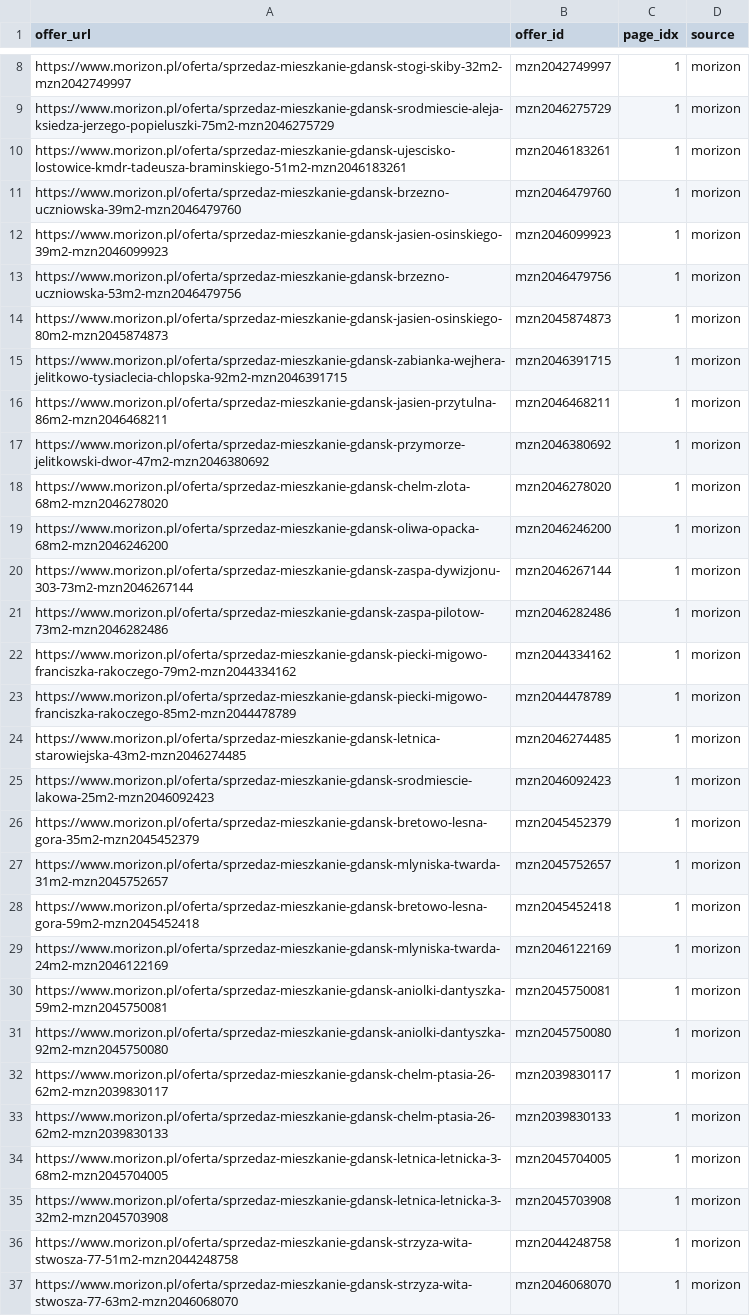
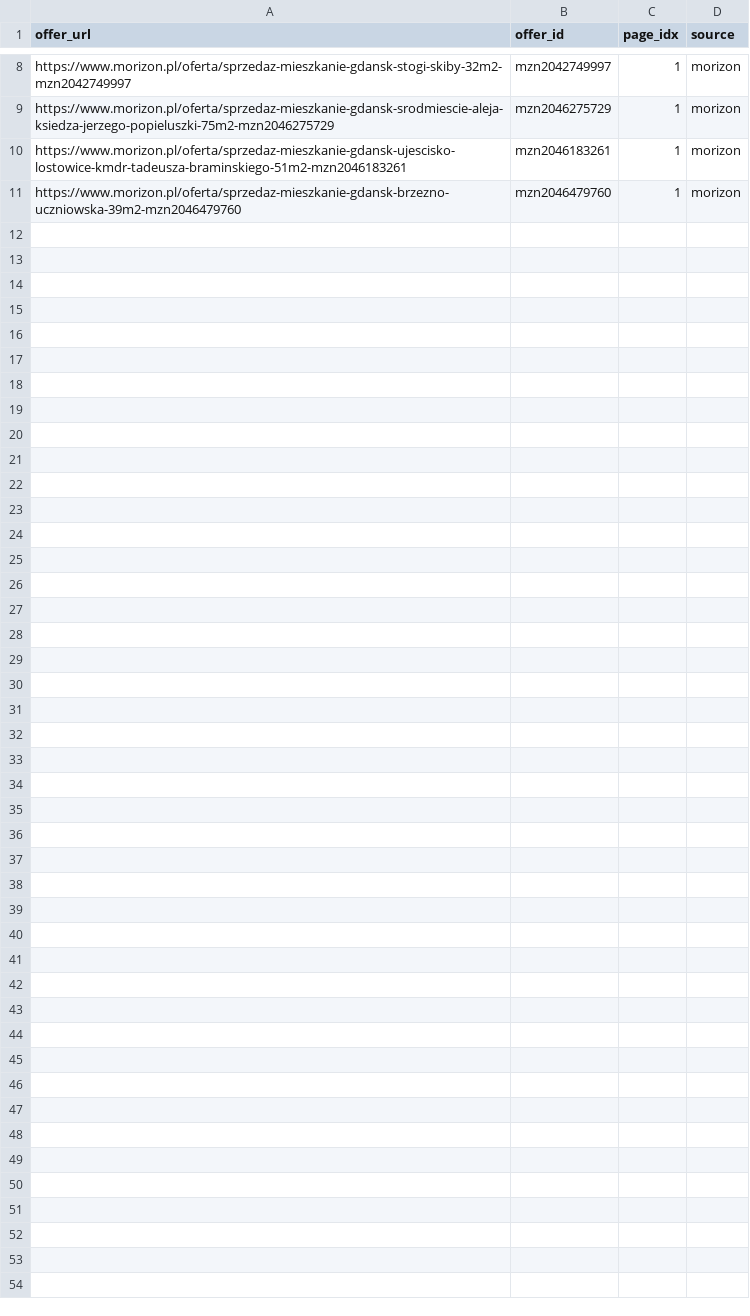
Before and after one commit to M1A5TO/realestate-scraper, a CSV file: data/out/urls.csv, drawn as a sheet; only a part is shown, gaps mark what is left out.

```diff
--- a/data/out/urls.csv
+++ b/data/out/urls.csv
@@ -11,27 +11 @@ https://www.morizon.pl/oferta/sprzedaz-mieszkanie-gdansk-ujescisko-lostowice-kmd
 https://www.morizon.pl/oferta/sprzedaz-mieszkanie-gdansk-brzezno-uczniowska-39m2-mzn2046479760,mzn2046479760,1,morizon
-https://www.morizon.pl/oferta/sprzedaz-mieszkanie-gdansk-jasien-osinskiego-39m2-mzn2046099923,mzn2046099923,1,morizon
-https://www.morizon.pl/oferta/sprzedaz-mieszkanie-gdansk-brzezno-uczniowska-53m2-mzn2046479756,mzn2046479756,1,morizon
-https://www.morizon.pl/oferta/sprzedaz-mieszkanie-gdansk-jasien-osinskiego-80m2-mzn2045874873,mzn2045874873,1,morizon
-https://www.morizon.pl/oferta/sprzedaz-mieszkanie-gdansk-zabianka-wejhera-jelitkowo-tysiaclecia-chlopska-92m2-mzn2046391715,mzn2046391715,1,morizon
-https://www.morizon.pl/oferta/sprzedaz-mieszkanie-gdansk-jasien-przytulna-86m2-mzn2046468211,mzn2046468211,1,morizon
-https://www.morizon.pl/oferta/sprzedaz-mieszkanie-gdansk-przymorze-jelitkowski-dwor-47m2-mzn2046380692,mzn2046380692,1,morizon
-https://www.morizon.pl/oferta/sprzedaz-mieszkanie-gdansk-chelm-zlota-68m2-mzn2046278020,mzn2046278020,1,morizon
-https://www.morizon.pl/oferta/sprzedaz-mieszkanie-gdansk-oliwa-opacka-68m2-mzn2046246200,mzn2046246200,1,morizon
-https://www.morizon.pl/oferta/sprzedaz-mieszkanie-gdansk-zaspa-dywizjonu-303-73m2-mzn2046267144,mzn2046267144,1,morizon
-https://www.morizon.pl/oferta/sprzedaz-mieszkanie-gdansk-zaspa-pilotow-73m2-mzn2046282486,mzn2046282486,1,morizon
-https://www.morizon.pl/oferta/sprzedaz-mieszkanie-gdansk-piecki-migowo-franciszka-rakoczego-79m2-mzn2044334162,mzn2044334162,1,morizon
-https://www.morizon.pl/oferta/sprzedaz-mieszkanie-gdansk-piecki-migowo-franciszka-rakoczego-85m2-mzn2044478789,mzn2044478789,1,morizon
-https://www.morizon.pl/oferta/sprzedaz-mieszkanie-gdansk-letnica-starowiejska-43m2-mzn2046274485,mzn2046274485,1,morizon
-https://www.morizon.pl/oferta/sprzedaz-mieszkanie-gdansk-srodmiescie-lakowa-25m2-mzn2046092423,mzn2046092423,1,morizon
-https://www.morizon.pl/oferta/sprzedaz-mieszkanie-gdansk-bretowo-lesna-gora-35m2-mzn2045452379,mzn2045452379,1,morizon
-https://www.morizon.pl/oferta/sprzedaz-mieszkanie-gdansk-mlyniska-twarda-31m2-mzn2045752657,mzn2045752657,1,morizon
-https://www.morizon.pl/oferta/sprzedaz-mieszkanie-gdansk-bretowo-lesna-gora-59m2-mzn2045452418,mzn2045452418,1,morizon
-https://www.morizon.pl/oferta/sprzedaz-mieszkanie-gdansk-mlyniska-twarda-24m2-mzn2046122169,mzn2046122169,1,morizon
-https://www.morizon.pl/oferta/sprzedaz-mieszkanie-gdansk-aniolki-dantyszka-59m2-mzn2045750081,mzn2045750081,1,morizon
-https://www.morizon.pl/oferta/sprzedaz-mieszkanie-gdansk-aniolki-dantyszka-92m2-mzn2045750080,mzn2045750080,1,morizon
-https://www.morizon.pl/oferta/sprzedaz-mieszkanie-gdansk-chelm-ptasia-26-62m2-mzn2039830117,mzn2039830117,1,morizon
-https://www.morizon.pl/oferta/sprzedaz-mieszkanie-gdansk-chelm-ptasia-26-62m2-mzn2039830133,mzn2039830133,1,morizon
-https://www.morizon.pl/oferta/sprzedaz-mieszkanie-gdansk-letnica-letnicka-3-68m2-mzn2045704005,mzn2045704005,1,morizon
-https://www.morizon.pl/oferta/sprzedaz-mieszkanie-gdansk-letnica-letnicka-3-32m2-mzn2045703908,mzn2045703908,1,morizon
-https://www.morizon.pl/oferta/sprzedaz-mieszkanie-gdansk-strzyza-wita-stwosza-77-51m2-mzn2044248758,mzn2044248758,1,morizon
-https://www.morizon.pl/oferta/sprzedaz-mieszkanie-gdansk-strzyza-wita-stwosza-77-63m2-mzn2046068070,mzn2046068070,1,morizon
```
Also changed, not shown: 6 other files.
